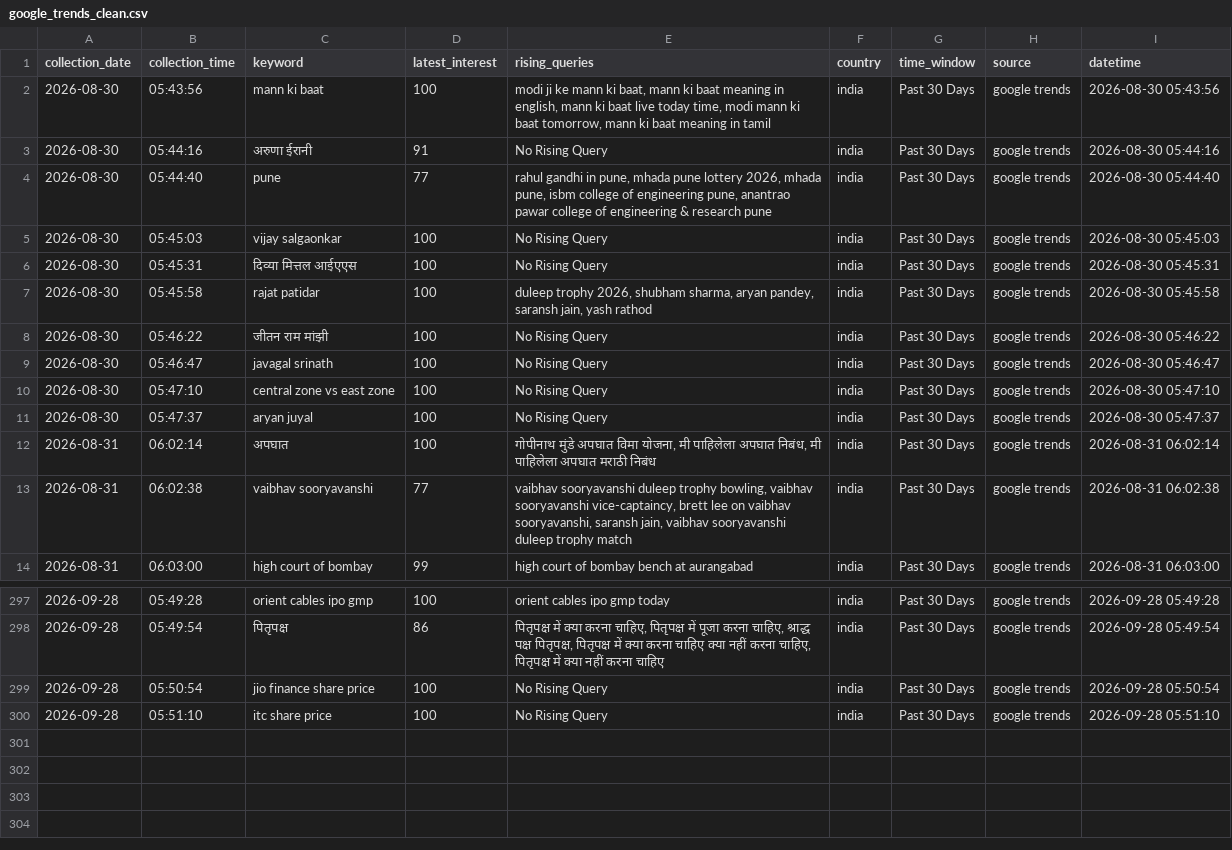
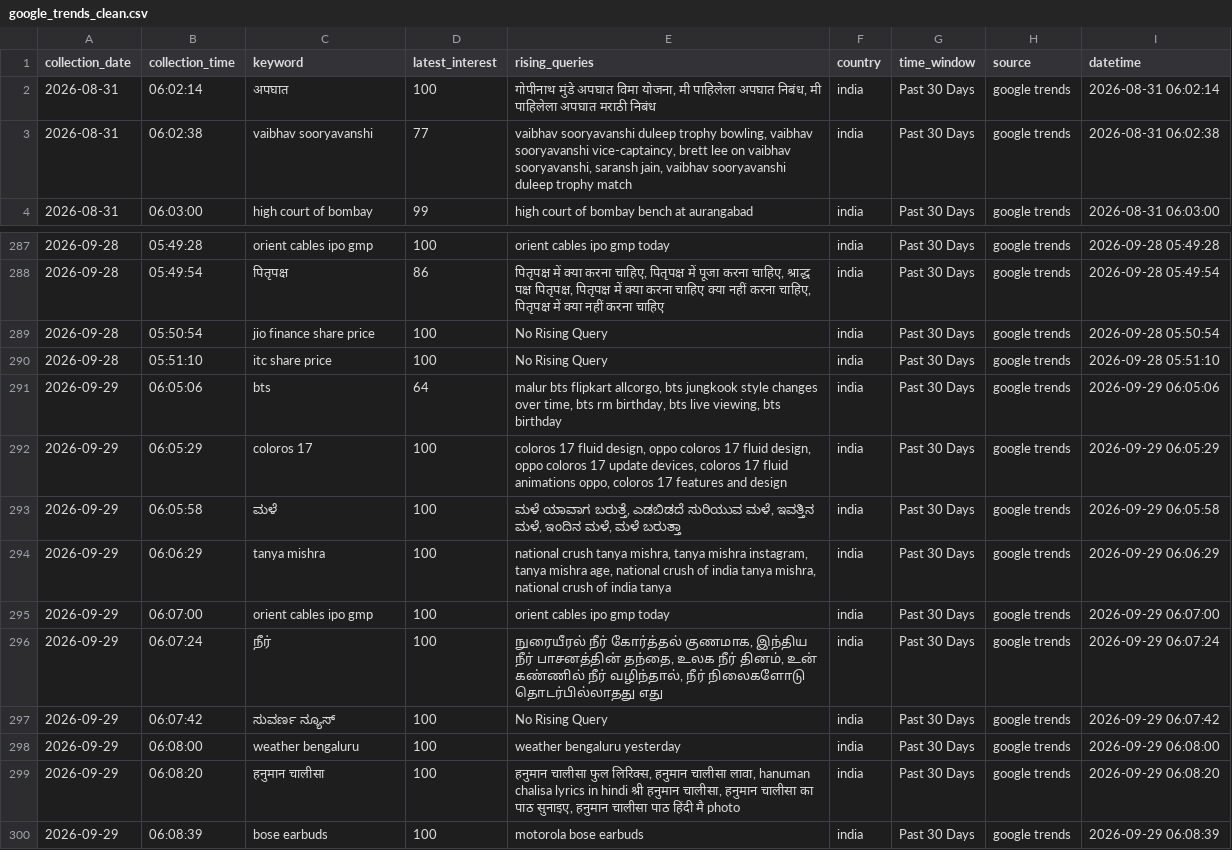
Before and after one commit to ank17a-5/India-Trend-Radar, a CSV file: data/cleaned/google_trends_clean.csv, drawn as a sheet; only a part is shown, gaps mark what is left out; removed rows and columns are numbered as before the commit, all else as after; the diff names each change by its address in the sheet, - before the commit and + after, or states it on an @@ line.

```diff
--- a/data/cleaned/google_trends_clean.csv
+++ b/data/cleaned/google_trends_clean.csv
-row 2: 2026-08-30 | 05:43:56 | mann ki baat | 100 | modi ji ke mann ki baat, mann ki baat meaning in english, mann ki baat live today time, modi mann ki baat tomorrow, mann ki baat meaning in tamil | india | Past 30 Days | google trends | 2026-08-30 05:43:56
-row 3: 2026-08-30 | 05:44:16 | अरुणा ईरानी | 91 | No Rising Query | india | Past 30 Days | google trends | 2026-08-30 05:44:16
-row 4: 2026-08-30 | 05:44:40 | pune | 77 | rahul gandhi in pune, mhada pune lottery 2026, mhada pune, isbm college of engineering pune, anantrao pawar college of engineering & research pune | india | Past 30 Days | google trends | 2026-08-30 05:44:40
-row 5: 2026-08-30 | 05:45:03 | vijay salgaonkar | 100 | No Rising Query | india | Past 30 Days | google trends | 2026-08-30 05:45:03
-row 6: 2026-08-30 | 05:45:31 | दिव्या मित्तल आईएएस | 100 | No Rising Query | india | Past 30 Days | google trends | 2026-08-30 05:45:31
-row 7: 2026-08-30 | 05:45:58 | rajat patidar | 100 | duleep trophy 2026, shubham sharma, aryan pandey, saransh jain, yash rathod | india | Past 30 Days | google trends | 2026-08-30 05:45:58
-row 8: 2026-08-30 | 05:46:22 | जीतन राम मांझी | 100 | No Rising Query | india | Past 30 Days | google trends | 2026-08-30 05:46:22
-row 9: 2026-08-30 | 05:46:47 | javagal srinath | 100 | No Rising Query | india | Past 30 Days | google trends | 2026-08-30 05:46:47
-row 10: 2026-08-30 | 05:47:10 | central zone vs east zone | 100 | No Rising Query | india | Past 30 Days | google trends | 2026-08-30 05:47:10
-row 11: 2026-08-30 | 05:47:37 | aryan juyal | 100 | No Rising Query | india | Past 30 Days | google trends | 2026-08-30 05:47:37
+row 291: 2026-09-29 | 06:05:06 | bts | 64 | malur bts flipkart allcorgo, bts jungkook style changes over time, bts rm birthday, bts live viewing, bts birthday | india | Past 30 Days | google trends | 2026-09-29 06:05:06
+row 292: 2026-09-29 | 06:05:29 | coloros 17 | 100 | coloros 17 fluid design, oppo coloros 17 fluid design, oppo coloros 17 update devices, coloros 17 fluid animations oppo, coloros 17 features and design | india | Past 30 Days | google trends | 2026-09-29 06:05:29
+row 293: 2026-09-29 | 06:05:58 | ಮಳೆ | 100 | ಮಳೆ ಯಾವಾಗ ಬರುತ್ತೆ, ಎಡಬಿಡದೆ ಸುರಿಯುವ ಮಳೆ, ಇವತ್ತಿನ ಮಳೆ, ಇಂದಿನ ಮಳೆ, ಮಳೆ ಬರುತ್ತಾ | india | Past 30 Days | google trends | 2026-09-29 06:05:58
+row 294: 2026-09-29 | 06:06:29 | tanya mishra | 100 | national crush tanya mishra, tanya mishra instagram, tanya mishra age, national crush of india tanya mishra, national crush of india tanya | india | Past 30 Days | google trends | 2026-09-29 06:06:29
+row 295: 2026-09-29 | 06:07:00 | orient cables ipo gmp | 100 | orient cables ipo gmp today | india | Past 30 Days | google trends | 2026-09-29 06:07:00
+row 296: 2026-09-29 | 06:07:24 | நீர் | 100 | நுரையீரல் நீர் கோர்த்தல் குணமாக, இந்திய நீர் பாசனத்தின் தந்தை, உலக நீர் தினம், உன் கண்ணில் நீர் வழிந்தால், நீர் நிலைகளோடு தொடர்பில்லாதது எது | india | Past 30 Days | google trends | 2026-09-29 06:07:24
+row 297: 2026-09-29 | 06:07:42 | ಸುವರ್ಣ ನ್ಯೂಸ್ | 100 | No Rising Query | india | Past 30 Days | google trends | 2026-09-29 06:07:42
+row 298: 2026-09-29 | 06:08:00 | weather bengaluru | 100 | weather bengaluru yesterday | india | Past 30 Days | google trends | 2026-09-29 06:08:00
+row 299: 2026-09-29 | 06:08:20 | हनुमान चालीसा | 100 | हनुमान चालीसा फुल लिरिक्स, हनुमान चालीसा लावा, hanuman chalisa lyrics in hindi श्री हनुमान चालीसा, हनुमान चालीसा का पाठ सुनाइए, हनुमान चालीसा पाठ हिंदी मै photo | india | Past 30 Days | google trends | 2026-09-29 06:08:20
+row 300: 2026-09-29 | 06:08:39 | bose earbuds | 100 | motorola bose earbuds | india | Past 30 Days | google trends | 2026-09-29 06:08:39
```
Also changed, not shown: data/predictions/prophet_predictions.csv, data/raw/google_trends.csv, 16 other files.
